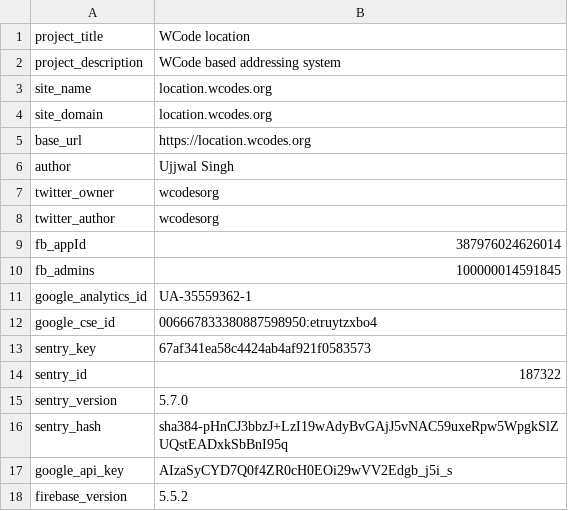
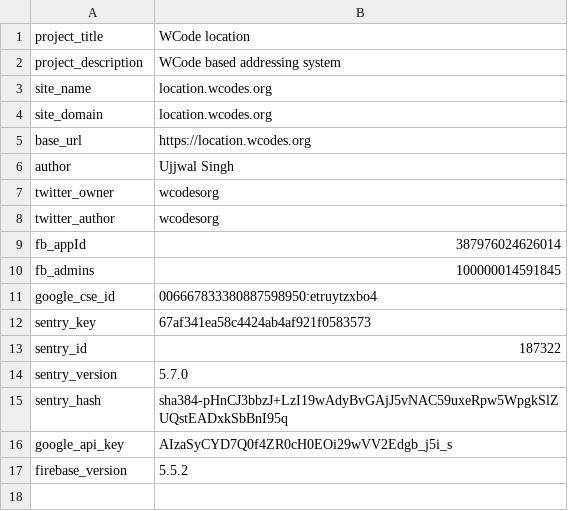
Before and after one commit to wolo-code/web-app, a TSV file: Root/Config/Vars.tsv, drawn as a sheet.

```diff
--- a/Root/Config/Vars.tsv
+++ b/Root/Config/Vars.tsv
@@ -10,3 +10,2 @@ fb_appId	387976024626014
 fb_admins	100000014591845
-google_analytics_id	UA-35559362-1
 google_cse_id	006667833380887598950:etruytzxbo4
```
Also changed, not shown: 3 other files.
